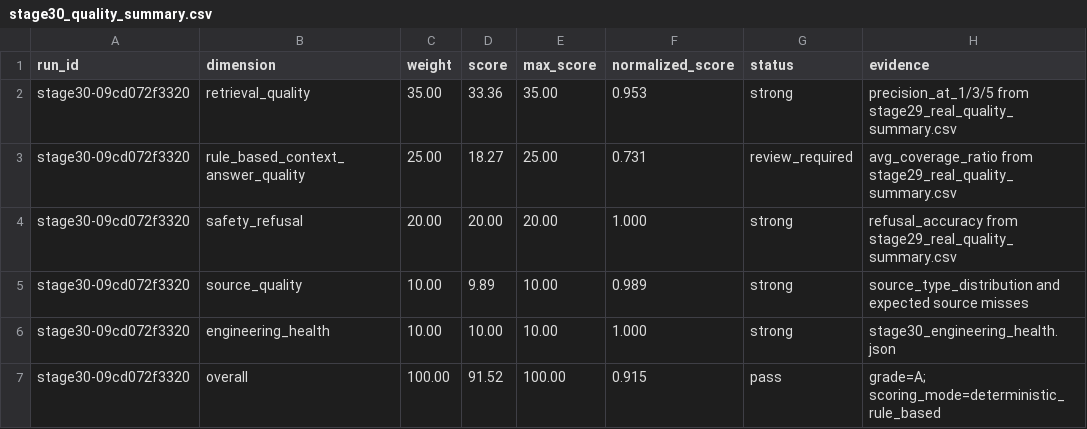
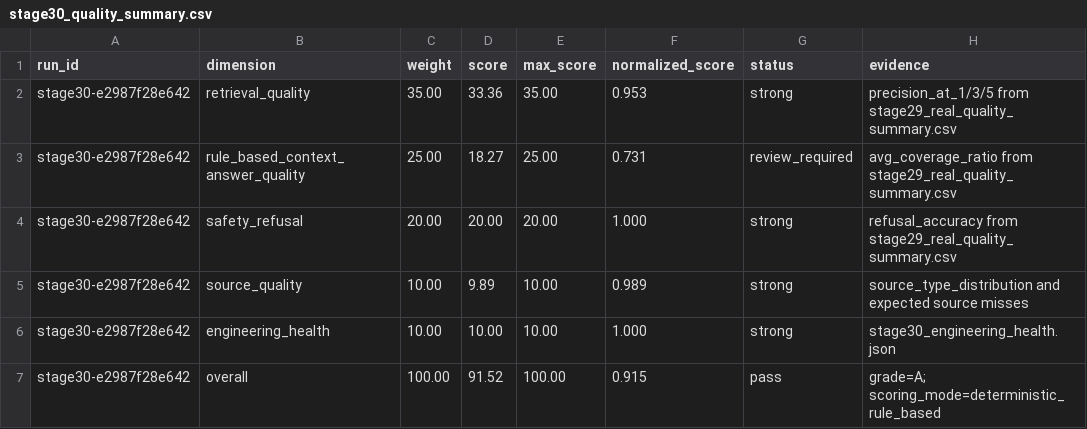
Before and after one commit to CxcTHU/rfc-rag-agent, a CSV file: data/evaluation/stage30_quality_summary.csv, drawn as a sheet.

```diff
--- a/data/evaluation/stage30_quality_summary.csv
+++ b/data/evaluation/stage30_quality_summary.csv
@@ -1,7 +1,7 @@
 run_id,dimension,weight,score,max_score,normalized_score,status,evidence
-stage30-09cd072f3320,retrieval_quality,35.00,33.36,35.00,0.953,strong,precision_at_1/3/5 from stage29_real_quality_summary.csv
-stage30-09cd072f3320,rule_based_context_answer_quality,25.00,18.27,25.00,0.731,review_required,avg_coverage_ratio from stage29_real_quality_summary.csv
-stage30-09cd072f3320,safety_refusal,20.00,20.00,20.00,1.000,strong,refusal_accuracy from stage29_real_quality_summary.csv
-stage30-09cd072f3320,source_quality,10.00,9.89,10.00,0.989,strong,source_type_distribution and expected source misses
-stage30-09cd072f3320,engineering_health,10.00,10.00,10.00,1.000,strong,stage30_engineering_health.json
-stage30-09cd072f3320,overall,100.00,91.52,100.00,0.915,pass,grade=A; scoring_mode=deterministic_rule_based
+stage30-e2987f28e642,retrieval_quality,35.00,33.36,35.00,0.953,strong,precision_at_1/3/5 from stage29_real_quality_summary.csv
+stage30-e2987f28e642,rule_based_context_answer_quality,25.00,18.27,25.00,0.731,review_required,avg_coverage_ratio from stage29_real_quality_summary.csv
+stage30-e2987f28e642,safety_refusal,20.00,20.00,20.00,1.000,strong,refusal_accuracy from stage29_real_quality_summary.csv
+stage30-e2987f28e642,source_quality,10.00,9.89,10.00,0.989,strong,source_type_distribution and expected source misses
+stage30-e2987f28e642,engineering_health,10.00,10.00,10.00,1.000,strong,stage30_engineering_health.json
+stage30-e2987f28e642,overall,100.00,91.52,100.00,0.915,pass,grade=A; scoring_mode=deterministic_rule_based
```
Also changed, not shown: data/evaluation/stage30_quality_scores.csv, 29 other files.
